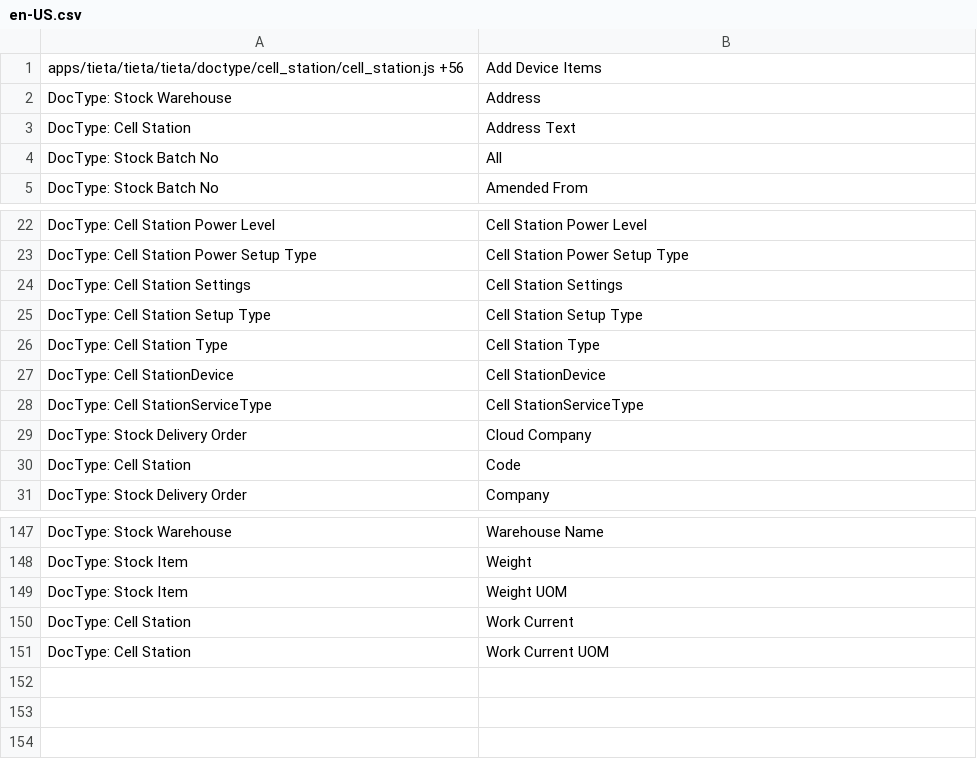
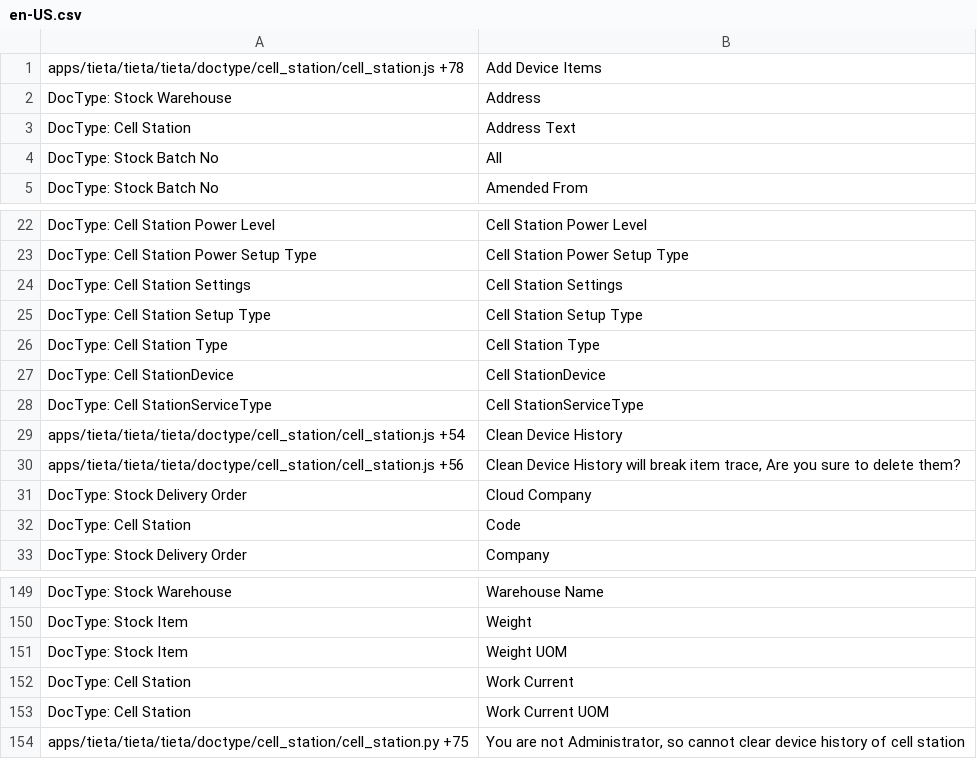
Before and after one commit to srdgame/frappe_tieta, a CSV file: tieta/translations/en-US.csv, drawn as a sheet; only a part is shown, gaps mark what is left out.

Commit message:
update translation

```diff
--- a/tieta/translations/en-US.csv
+++ b/tieta/translations/en-US.csv
@@ -1,2 +1,2 @@
-apps/tieta/tieta/tieta/doctype/cell_station/cell_station.js +56,Add Device Items,
+apps/tieta/tieta/tieta/doctype/cell_station/cell_station.js +78,Add Device Items,
 DocType: Stock Warehouse,Address,
@@ -28,2 +28,4 @@ DocType: Cell StationDevice,Cell StationDevice,
 DocType: Cell StationServiceType,Cell StationServiceType,
+apps/tieta/tieta/tieta/doctype/cell_station/cell_station.js +54,Clean Device History,
+apps/tieta/tieta/tieta/doctype/cell_station/cell_station.js +56,"Clean Device History will break item trace, Are you sure to delete them?",
 DocType: Stock Delivery Order,Cloud Company,
@@ -151 +153,2 @@ DocType: Cell Station,Work Current,
 DocType: Cell Station,Work Current UOM,
+apps/tieta/tieta/tieta/doctype/cell_station/cell_station.py +75,"You are not Administrator, so cannot clear device history of cell station",
```
Also changed, not shown: tieta/translations/zh.csv.
